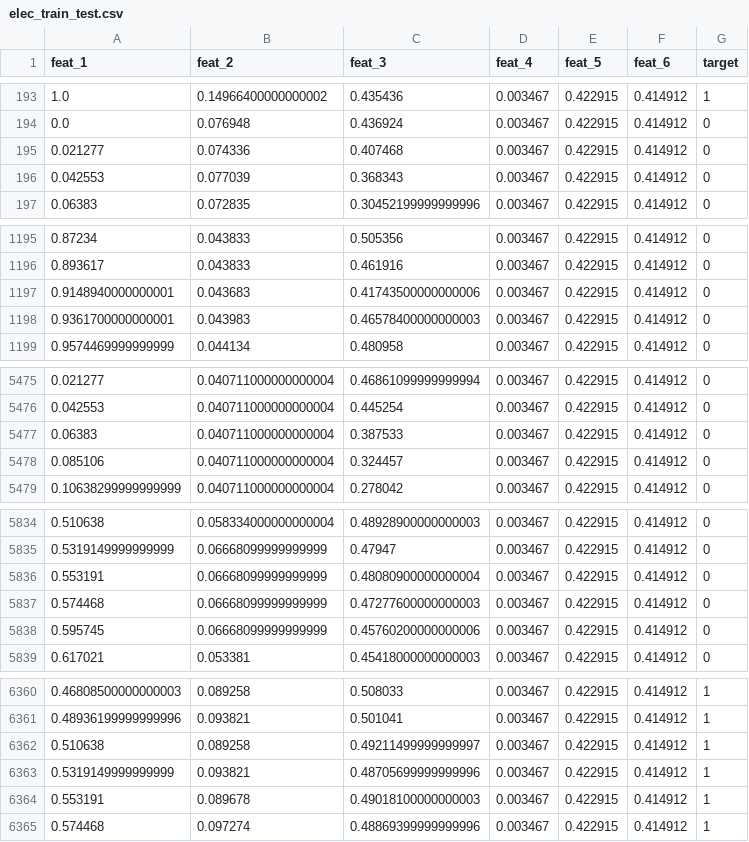
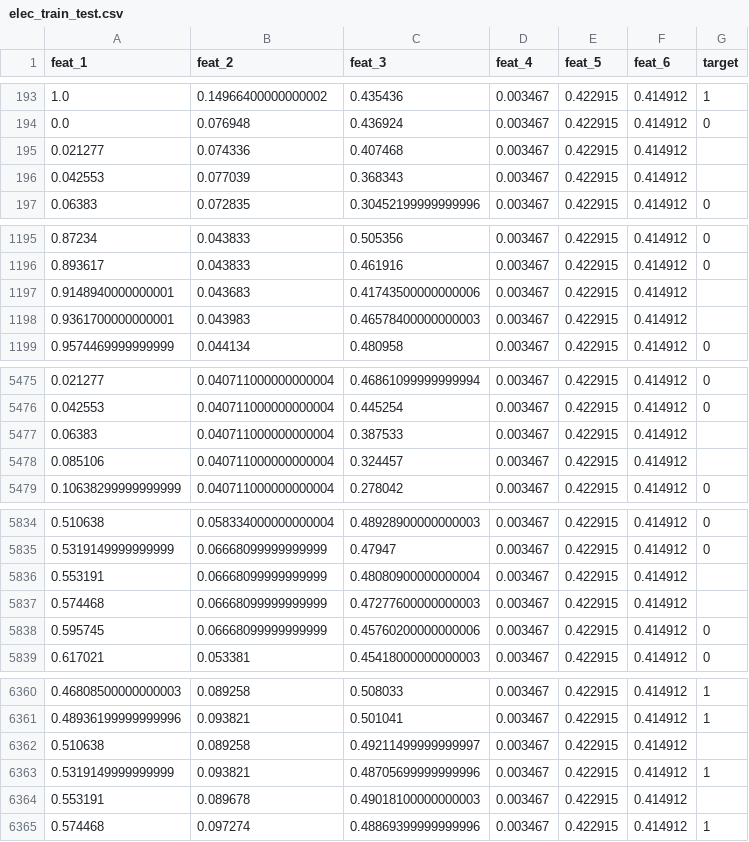
Before and after one commit to EddyAnalytics/eddy-automl, a CSV file: demo/_datasets/elec_train_test.csv, drawn as a sheet; only a part is shown, gaps mark what is left out; the diff covers the shown part only.

```diff
--- a/demo/_datasets/elec_train_test.csv
+++ b/demo/_datasets/elec_train_test.csv
@@ -194,4 +194,4 @@ feat_1,feat_2,feat_3,feat_4,feat_5,feat_6,target
 0.0,0.076948,0.436924,0.003467,0.422915,0.414912,0
-0.021277,0.074336,0.407468,0.003467,0.422915,0.414912,0
-0.042553,0.077039,0.368343,0.003467,0.422915,0.414912,0
+0.021277,0.074336,0.407468,0.003467,0.422915,0.414912,
+0.042553,0.077039,0.368343,0.003467,0.422915,0.414912,
 0.06383,0.072835,0.30452199999999996,0.003467,0.422915,0.414912,0
@@ -1196,4 +1196,4 @@ feat_1,feat_2,feat_3,feat_4,feat_5,feat_6,target
 0.893617,0.043833,0.461916,0.003467,0.422915,0.414912,0
-0.9148940000000001,0.043683,0.41743500000000006,0.003467,0.422915,0.414912,0
-0.9361700000000001,0.043983,0.46578400000000003,0.003467,0.422915,0.414912,0
+0.9148940000000001,0.043683,0.41743500000000006,0.003467,0.422915,0.414912,
+0.9361700000000001,0.043983,0.46578400000000003,0.003467,0.422915,0.414912,
 0.9574469999999999,0.044134,0.480958,0.003467,0.422915,0.414912,0
@@ -5476,4 +5476,4 @@ feat_1,feat_2,feat_3,feat_4,feat_5,feat_6,target
 0.042553,0.040711000000000004,0.445254,0.003467,0.422915,0.414912,0
-0.06383,0.040711000000000004,0.387533,0.003467,0.422915,0.414912,0
-0.085106,0.040711000000000004,0.324457,0.003467,0.422915,0.414912,0
+0.06383,0.040711000000000004,0.387533,0.003467,0.422915,0.414912,
+0.085106,0.040711000000000004,0.324457,0.003467,0.422915,0.414912,
 0.10638299999999999,0.040711000000000004,0.278042,0.003467,0.422915,0.414912,0
@@ -5835,4 +5835,4 @@ feat_1,feat_2,feat_3,feat_4,feat_5,feat_6,target
 0.5319149999999999,0.06668099999999999,0.47947,0.003467,0.422915,0.414912,0
-0.553191,0.06668099999999999,0.48080900000000004,0.003467,0.422915,0.414912,0
-0.574468,0.06668099999999999,0.47277600000000003,0.003467,0.422915,0.414912,0
+0.553191,0.06668099999999999,0.48080900000000004,0.003467,0.422915,0.414912,
+0.574468,0.06668099999999999,0.47277600000000003,0.003467,0.422915,0.414912,
 0.595745,0.06668099999999999,0.45760200000000006,0.003467,0.422915,0.414912,0
@@ -6361,5 +6361,5 @@ feat_1,feat_2,feat_3,feat_4,feat_5,feat_6,target
 0.48936199999999996,0.093821,0.501041,0.003467,0.422915,0.414912,1
-0.510638,0.089258,0.49211499999999997,0.003467,0.422915,0.414912,1
+0.510638,0.089258,0.49211499999999997,0.003467,0.422915,0.414912,
 0.5319149999999999,0.093821,0.48705699999999996,0.003467,0.422915,0.414912,1
-0.553191,0.089678,0.49018100000000003,0.003467,0.422915,0.414912,1
+0.553191,0.089678,0.49018100000000003,0.003467,0.422915,0.414912,
 0.574468,0.097274,0.48869399999999996,0.003467,0.422915,0.414912,1
```
Also changed, not shown: 41 edited cells elsewhere in this file, 1 other file.
